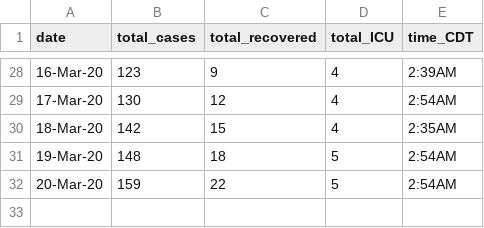
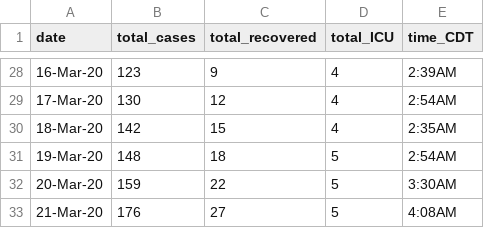
Before and after one commit to nitromannitol/nitromannitol.github.io, a CSV file: data.csv, drawn as a sheet; only a part is shown, gaps mark what is left out.

```diff
--- a/data.csv
+++ b/data.csv
@@ -31,2 +31,3 @@ date,total_cases,total_recovered,total_ICU,time_CDT
 19-Mar-20,148,18,5,2:54AM
-20-Mar-20,159,22,5,2:54AM
+20-Mar-20,159,22,5,3:30AM
+21-Mar-20,176,27,5,4:08AM
```
Also changed, not shown: data_fit.csv, 1 other file.
